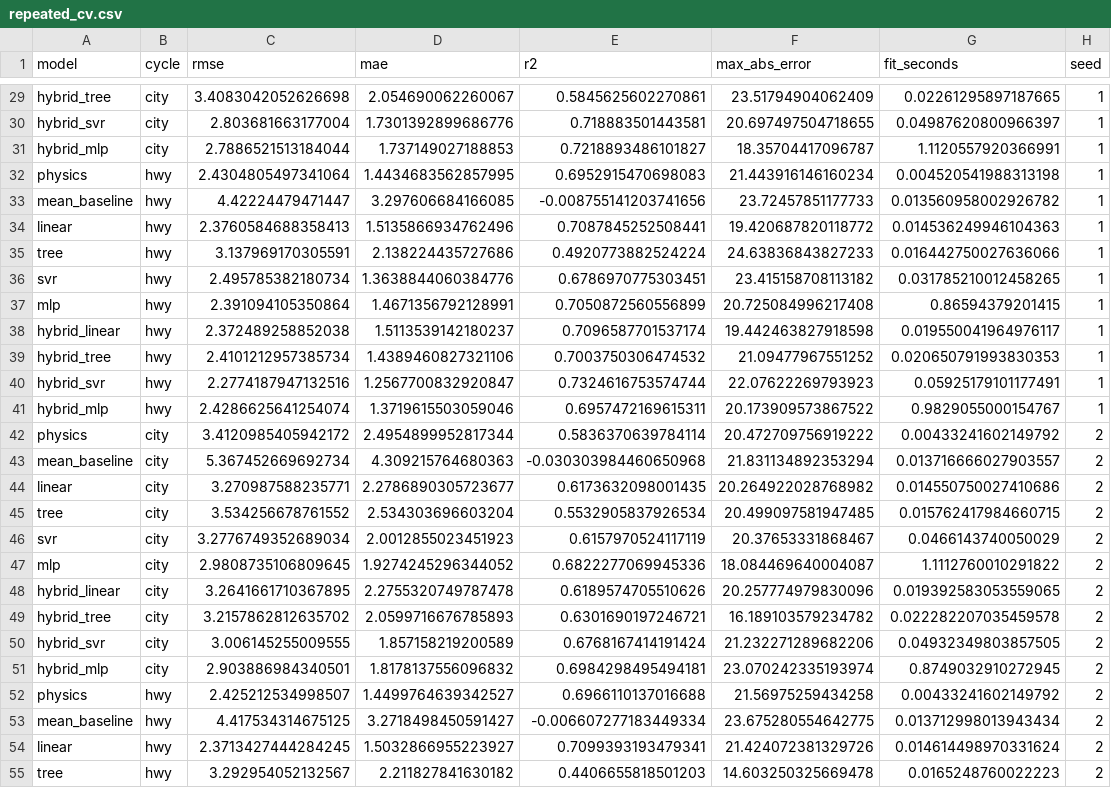
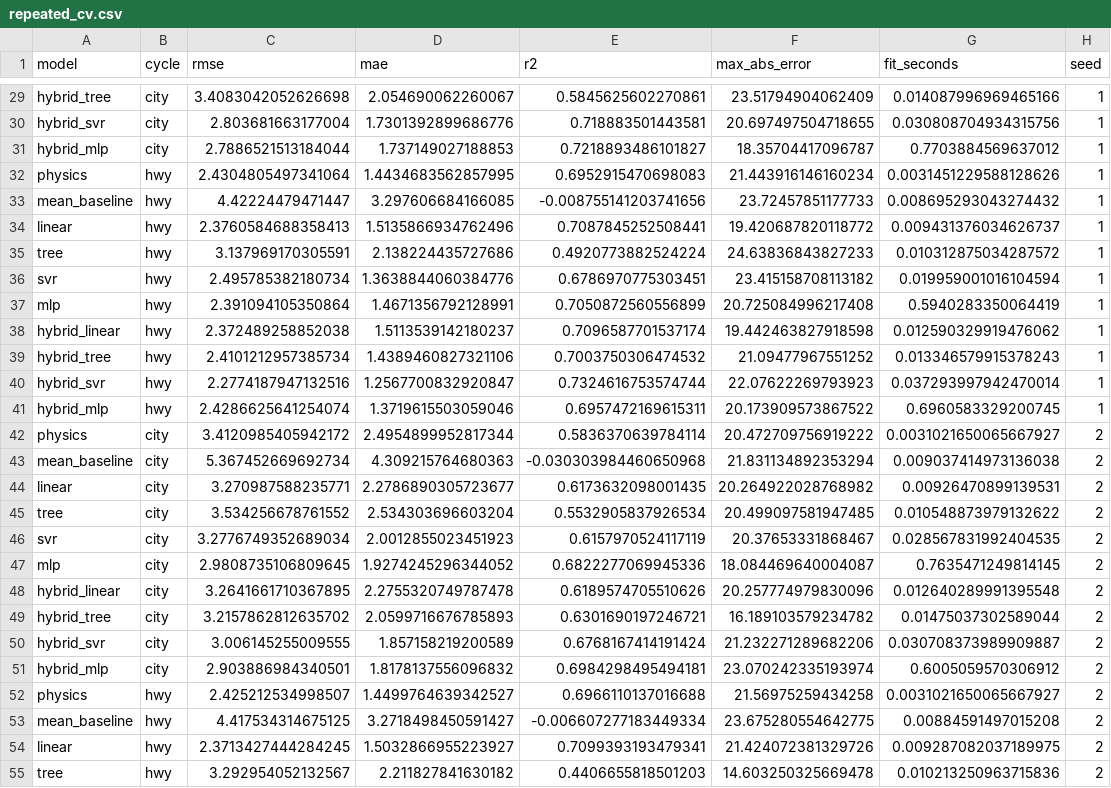
Before and after one commit to Harshil-Dobariya/MMA3001_PROJECT_HARSHILDOBARIYA-EV_ENERGY_PREDICTION, a CSV file: results/stage3/repeated_cv.csv, drawn as a sheet; only a part is shown, gaps mark what is left out; the diff covers the shown part only; the diff names each change by its address in the sheet, - before the commit and + after, or states it on an @@ line.

```diff
--- a/results/stage3/repeated_cv.csv
+++ b/results/stage3/repeated_cv.csv
-G29 (fit_seconds): 0.02261295897187665
+G29 (fit_seconds): 0.014087996969465166
-G30 (fit_seconds): 0.04987620800966397
+G30 (fit_seconds): 0.030808704934315756
-G31 (fit_seconds): 1.1120557920366991
+G31 (fit_seconds): 0.7703884569637012
-G32 (fit_seconds): 0.004520541988313198
+G32 (fit_seconds): 0.0031451229588128626
-G33 (fit_seconds): 0.013560958002926782
+G33 (fit_seconds): 0.008695293043274432
-G34 (fit_seconds): 0.014536249946104363
+G34 (fit_seconds): 0.009431376034626737
-G35 (fit_seconds): 0.016442750027636066
+G35 (fit_seconds): 0.010312875034287572
-G36 (fit_seconds): 0.031785210012458265
+G36 (fit_seconds): 0.019959001016104594
-G37 (fit_seconds): 0.86594379201415
+G37 (fit_seconds): 0.5940283350064419
-G38 (fit_seconds): 0.019550041964976117
+G38 (fit_seconds): 0.012590329919476062
-G39 (fit_seconds): 0.020650791993830353
+G39 (fit_seconds): 0.013346579915378243
-G40 (fit_seconds): 0.05925179101177491
+G40 (fit_seconds): 0.037293997942470014
-G41 (fit_seconds): 0.9829055000154767
+G41 (fit_seconds): 0.6960583329200745
-G42 (fit_seconds): 0.00433241602149792
+G42 (fit_seconds): 0.0031021650065667927
-G43 (fit_seconds): 0.013716666027903557
+G43 (fit_seconds): 0.009037414973136038
-G44 (fit_seconds): 0.014550750027410686
+G44 (fit_seconds): 0.00926470899139531
-G45 (fit_seconds): 0.015762417984660715
+G45 (fit_seconds): 0.010548873979132622
-G46 (fit_seconds): 0.0466143740050029
+G46 (fit_seconds): 0.028567831992404535
-G47 (fit_seconds): 1.1112760010291822
+G47 (fit_seconds): 0.7635471249814145
-G48 (fit_seconds): 0.019392583053559065
+G48 (fit_seconds): 0.012640289991395548
-G49 (fit_seconds): 0.022282207035459578
+G49 (fit_seconds): 0.01475037302589044
-G50 (fit_seconds): 0.04932349803857505
+G50 (fit_seconds): 0.030708373989909887
-G51 (fit_seconds): 0.8749032910272945
+G51 (fit_seconds): 0.6005059570306912
-G52 (fit_seconds): 0.00433241602149792
+G52 (fit_seconds): 0.0031021650065667927
-G53 (fit_seconds): 0.013712998013943434
+G53 (fit_seconds): 0.00884591497015208
-G54 (fit_seconds): 0.014614498970331624
+G54 (fit_seconds): 0.009287082037189975
-G55 (fit_seconds): 0.0165248760022223
+G55 (fit_seconds): 0.010213250963715836
```
Also changed, not shown: 73 edited cells elsewhere in this file, results/stage3/cv_metrics.csv, 2 other files.
